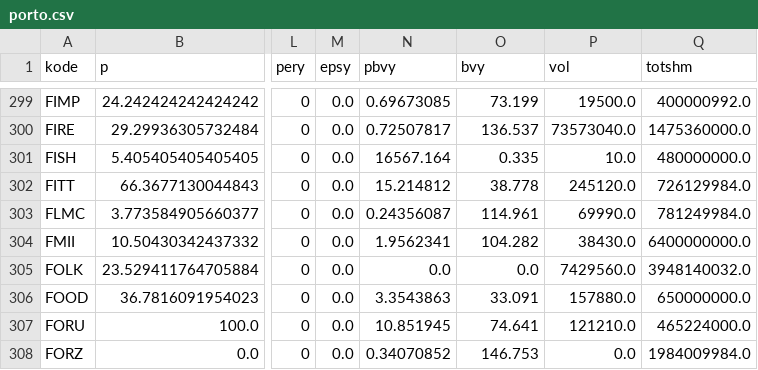
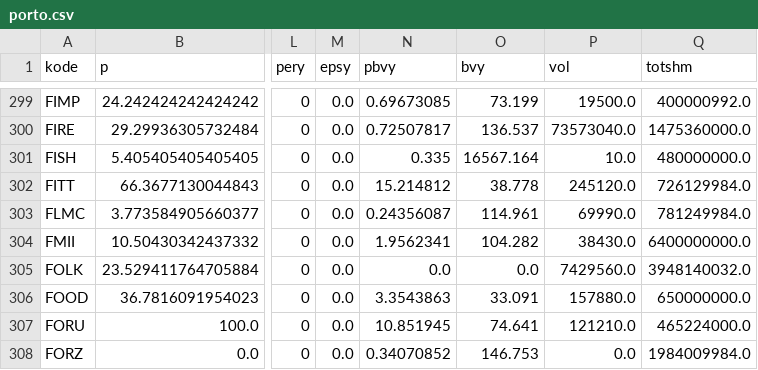
Before and after one commit to nausya/sahamku, a CSV file: porto.csv, drawn as a sheet; only a part is shown, gaps mark what is left out; the diff names each change by its address in the sheet, - before the commit and + after, or states it on an @@ line.

Commit message:
Update porto.csv

```diff
--- a/porto.csv
+++ b/porto.csv
-N301 (pbvy): 16567.164
+N301 (pbvy): 0.335
-O301 (bvy): 0.335
+O301 (bvy): 16567.164
```
